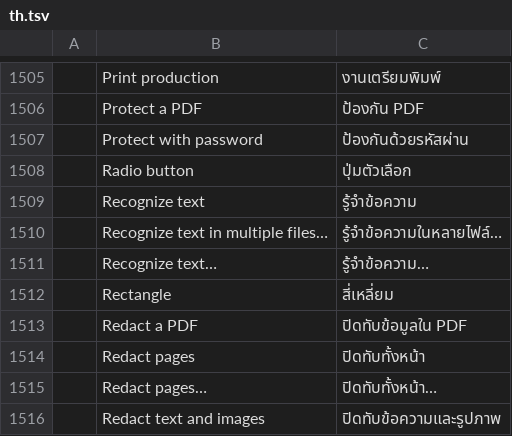
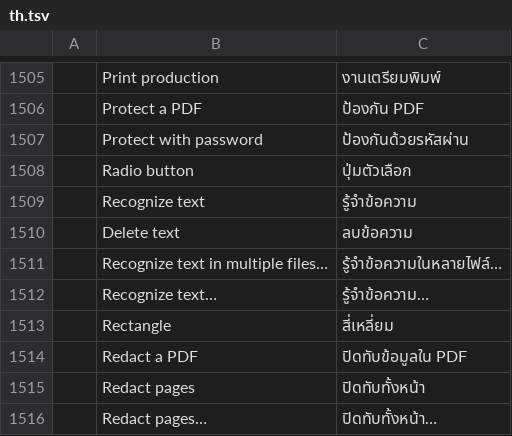
Before and after one commit to cyk-logistics/pdfcraft, a TSV file: crates/ui-egui/src/i18n/th.tsv, drawn as a sheet; only a part is shown, gaps mark what is left out; the shorter side is filled out with more unchanged rows.

```diff
--- a/crates/ui-egui/src/i18n/th.tsv
+++ b/crates/ui-egui/src/i18n/th.tsv
@@ -1509,2 +1509,3 @@
 	Recognize text	รู้จำข้อความ
+	Delete text	ลบข้อความ
 	Recognize text in multiple files…	รู้จำข้อความในหลายไฟล์…
```
Also changed, not shown: crates/ui-egui/src/i18n/bg.tsv, crates/ui-egui/src/i18n/el.tsv, 28 other files.
